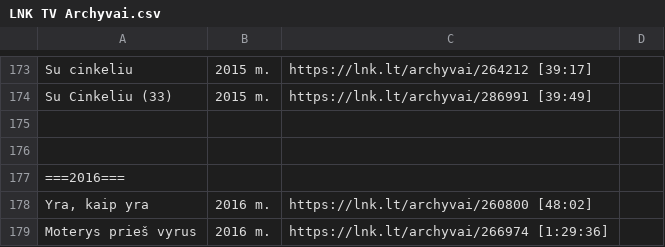
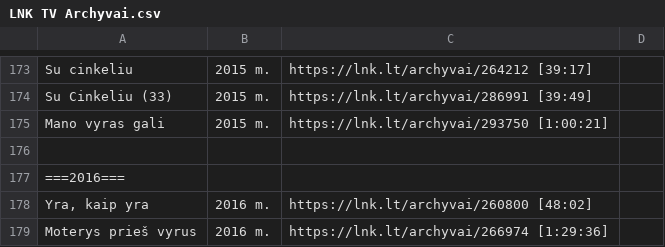
Before and after one commit to Zorklis/LT-TV, a CSV file: 2. LNK/LNK TV Archyvai.csv, drawn as a sheet; only a part is shown, gaps mark what is left out.

Commit message:
Mano vyras gali | 2015 m. | https://lnk.lt/archyvai/293750 [1:00:21]

```diff
--- a/2. LNK/LNK TV Archyvai.csv
+++ b/2. LNK/LNK TV Archyvai.csv
@@ -174,3 +174,3 @@ Su cinkeliu | 2015 m. | https://lnk.lt/archyvai/264212 [39:17]
 Su Cinkeliu (33) | 2015 m. | https://lnk.lt/archyvai/286991 [39:49]
-
+Mano vyras gali | 2015 m. | https://lnk.lt/archyvai/293750 [1:00:21]
 
```
